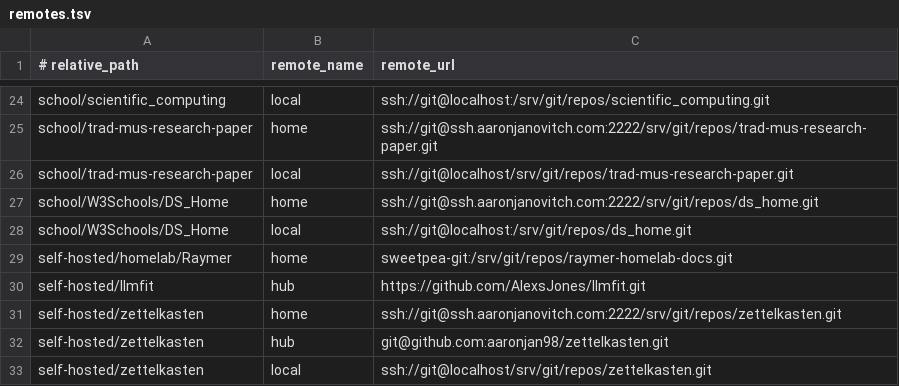
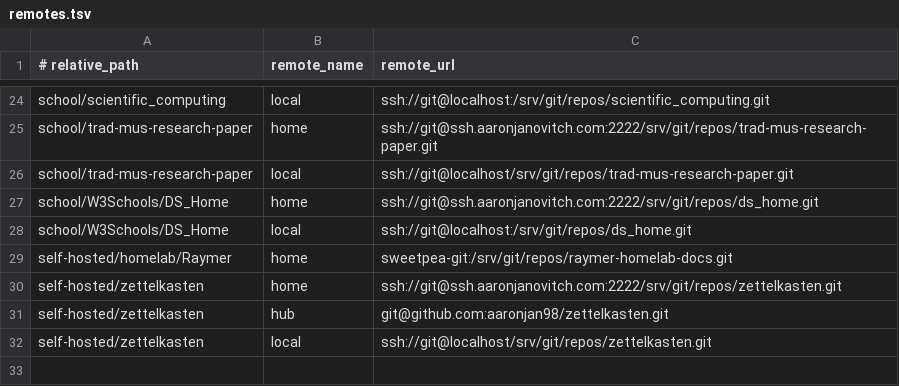
Before and after one commit to aaronjan98/nixos-config, a TSV file: tools/workspace/Repositories/remotes.tsv, drawn as a sheet; only a part is shown, gaps mark what is left out; the diff names each change by its address in the sheet, - before the commit and + after, or states it on an @@ line.

Commit message:
remove llmfit from local repos/remotes

```diff
--- a/tools/workspace/Repositories/remotes.tsv
+++ b/tools/workspace/Repositories/remotes.tsv
-row 30: self-hosted/llmfit | hub | https://github.com/AlexsJones/llmfit.git
```
Also changed, not shown: tools/workspace/Repositories/repos.tsv.
